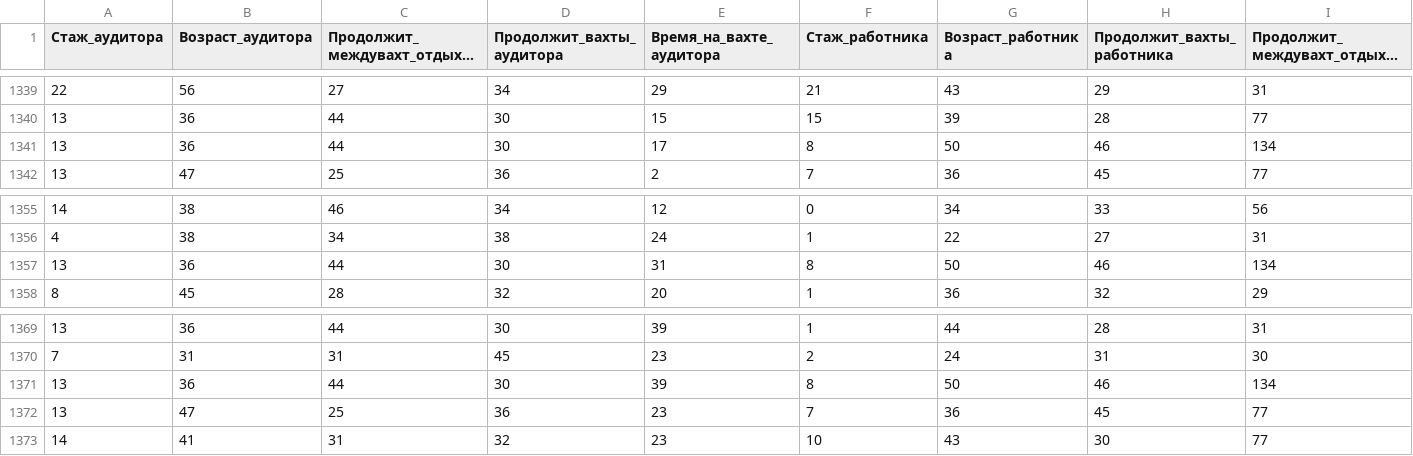
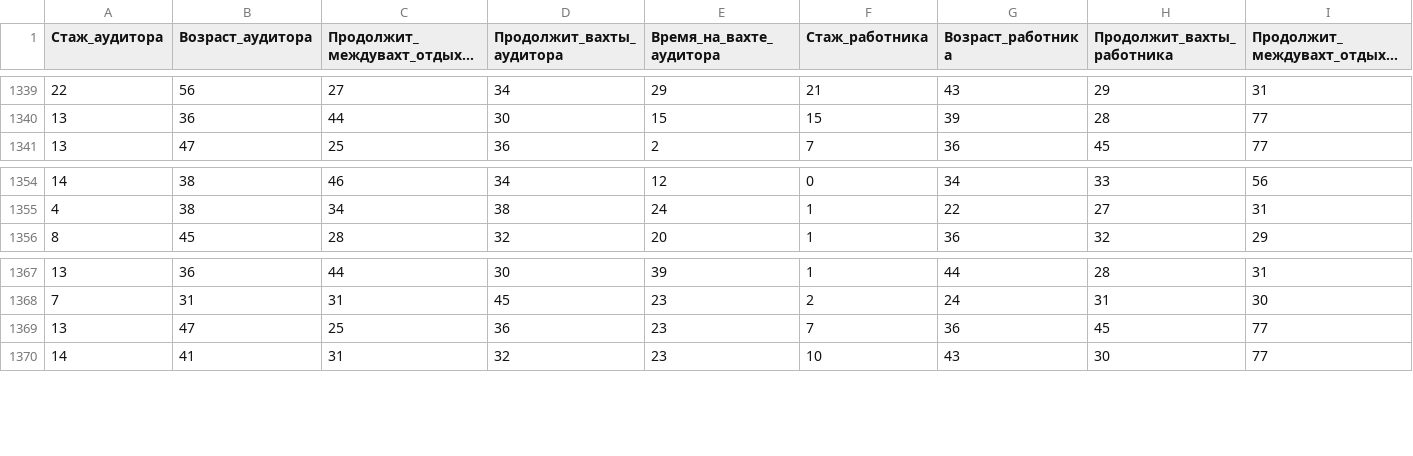
Before and after one commit to Viktor-89/X_Project, a CSV file: Graduate_Work/Initial_data_v1.csv, drawn as a sheet; only a part is shown, gaps mark what is left out; long unchanged cells end in …; rows hold the shown columns only; the diff names each change by its address in the sheet, - before the commit and + after, or states it on an @@ line.

Commit message:
Update Initial_data_v1.csv

```diff
--- a/Graduate_Work/Initial_data_v1.csv
+++ b/Graduate_Work/Initial_data_v1.csv
-row 1341: 13 | 36 | 44 | 30 | 17 | 8 | 50 | 46 | 134
-row 1357: 13 | 36 | 44 | 30 | 31 | 8 | 50 | 46 | 134
-row 1371: 13 | 36 | 44 | 30 | 39 | 8 | 50 | 46 | 134
```
